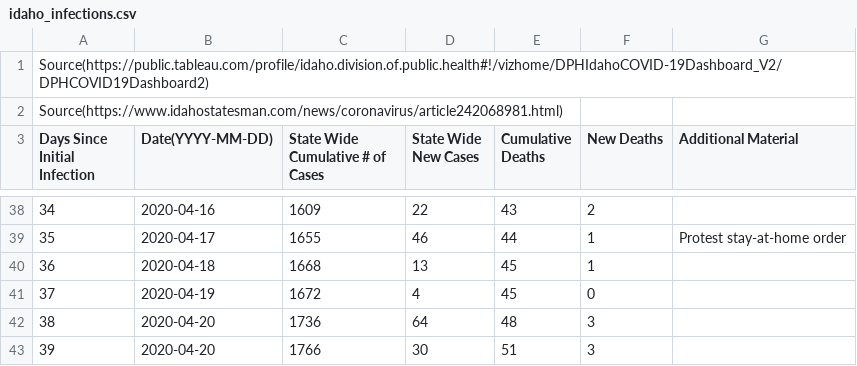
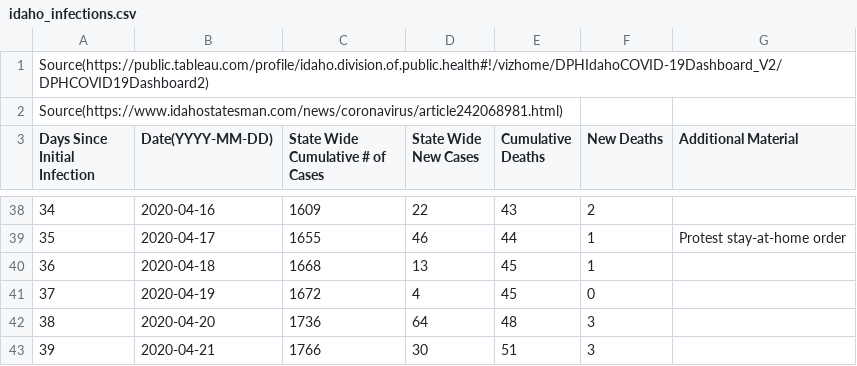
Before and after one commit to mse150s20/p2-kinetics, a CSV file: Data/idaho_infections.csv, drawn as a sheet; only a part is shown, gaps mark what is left out.

Commit message:
Fixed last date

```diff
--- a/Data/idaho_infections.csv
+++ b/Data/idaho_infections.csv
@@ -42,2 +42,2 @@ Days Since Initial Infection, Date(YYYY-MM-DD), State Wide Cumulative # of Cases
 38,2020-04-20,1736,64,48,3,
-39,2020-04-20,1766,30,51,3,
+39,2020-04-21,1766,30,51,3,
```
